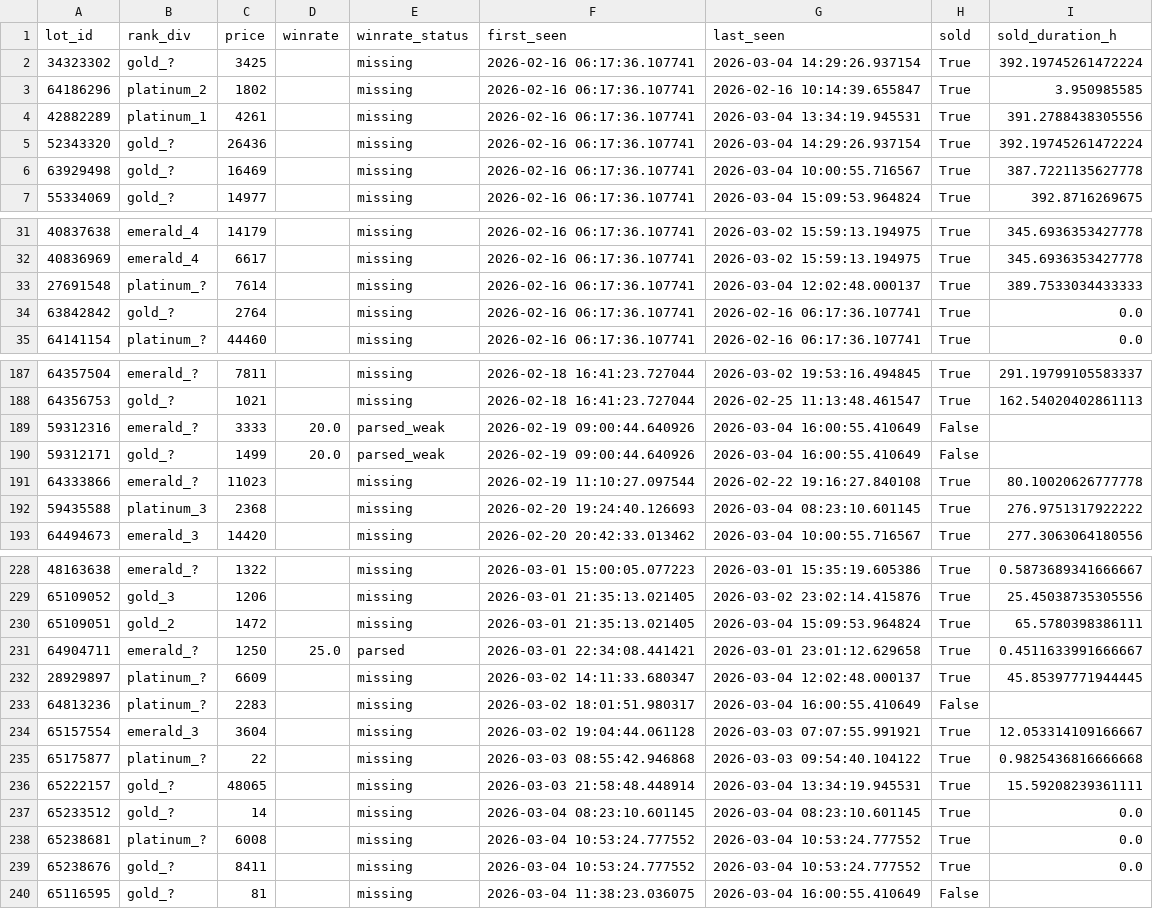
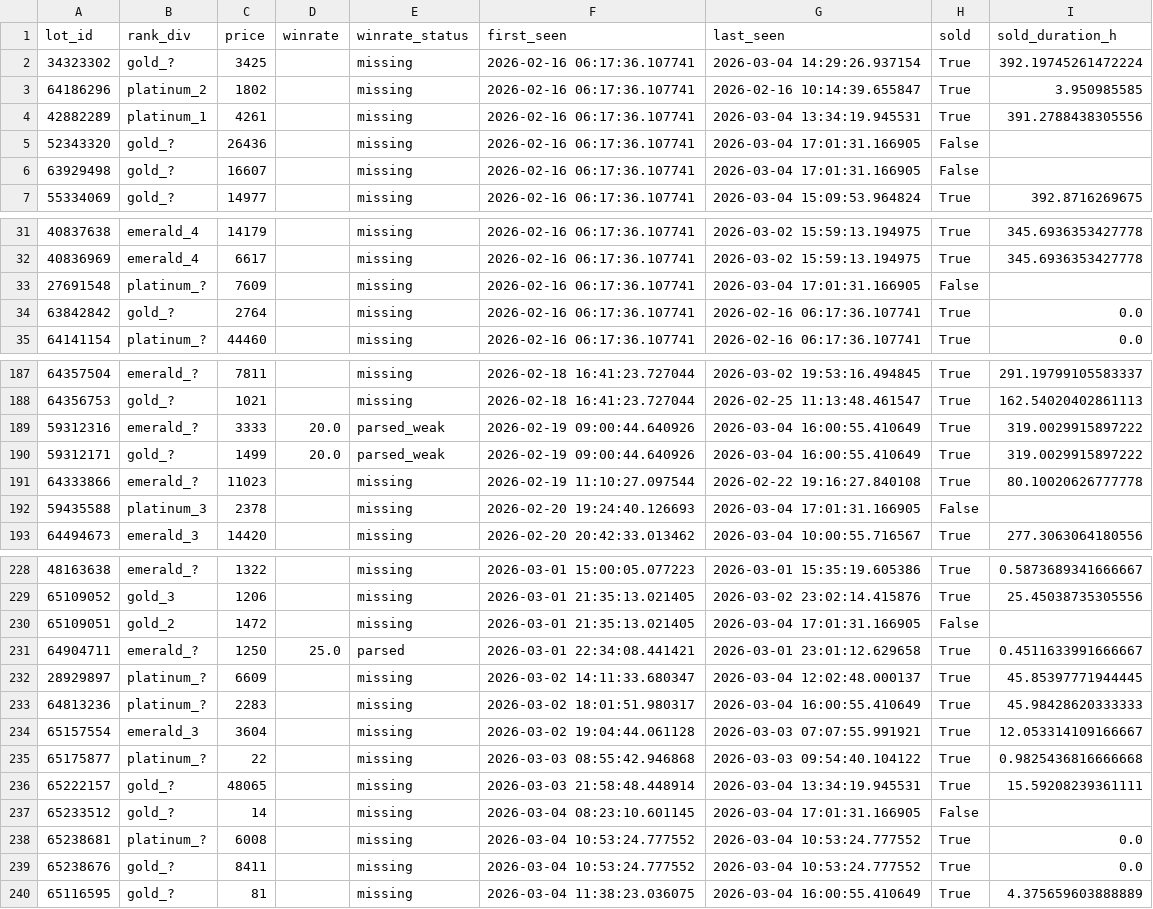
Before and after one commit to bel1k66/funpay-tracker, a CSV file: lot_lifecycle.csv, drawn as a sheet; only a part is shown, gaps mark what is left out; the diff covers the shown part only.

```diff
--- a/lot_lifecycle.csv
+++ b/lot_lifecycle.csv
@@ -4,4 +4,4 @@ lot_id,rank_div,price,winrate,winrate_status,first_seen,last_seen,sold,sold_dura
 42882289,platinum_1,4261,,missing,2026-02-16 06:17:36.107741,2026-03-04 13:34:19.945531,True,391.2788438305556
-52343320,gold_?,26436,,missing,2026-02-16 06:17:36.107741,2026-03-04 14:29:26.937154,True,392.19745261472224
-63929498,gold_?,16469,,missing,2026-02-16 06:17:36.107741,2026-03-04 10:00:55.716567,True,387.7221135627778
+52343320,gold_?,26436,,missing,2026-02-16 06:17:36.107741,2026-03-04 17:01:31.166905,False,
+63929498,gold_?,16607,,missing,2026-02-16 06:17:36.107741,2026-03-04 17:01:31.166905,False,
 55334069,gold_?,14977,,missing,2026-02-16 06:17:36.107741,2026-03-04 15:09:53.964824,True,392.8716269675
@@ -32,3 +32,3 @@ lot_id,rank_div,price,winrate,winrate_status,first_seen,last_seen,sold,sold_dura
 40836969,emerald_4,6617,,missing,2026-02-16 06:17:36.107741,2026-03-02 15:59:13.194975,True,345.6936353427778
-27691548,platinum_?,7614,,missing,2026-02-16 06:17:36.107741,2026-03-04 12:02:48.000137,True,389.7533034433333
+27691548,platinum_?,7609,,missing,2026-02-16 06:17:36.107741,2026-03-04 17:01:31.166905,False,
 63842842,gold_?,2764,,missing,2026-02-16 06:17:36.107741,2026-02-16 06:17:36.107741,True,0.0
@@ -188,6 +188,6 @@ lot_id,rank_div,price,winrate,winrate_status,first_seen,last_seen,sold,sold_dura
 64356753,gold_?,1021,,missing,2026-02-18 16:41:23.727044,2026-02-25 11:13:48.461547,True,162.54020402861113
-59312316,emerald_?,3333,20.0,parsed_weak,2026-02-19 09:00:44.640926,2026-03-04 16:00:55.410649,False,
-59312171,gold_?,1499,20.0,parsed_weak,2026-02-19 09:00:44.640926,2026-03-04 16:00:55.410649,False,
+59312316,emerald_?,3333,20.0,parsed_weak,2026-02-19 09:00:44.640926,2026-03-04 16:00:55.410649,True,319.0029915897222
+59312171,gold_?,1499,20.0,parsed_weak,2026-02-19 09:00:44.640926,2026-03-04 16:00:55.410649,True,319.0029915897222
 64333866,emerald_?,11023,,missing,2026-02-19 11:10:27.097544,2026-02-22 19:16:27.840108,True,80.10020626777778
-59435588,platinum_3,2368,,missing,2026-02-20 19:24:40.126693,2026-03-04 08:23:10.601145,True,276.9751317922222
+59435588,platinum_3,2378,,missing,2026-02-20 19:24:40.126693,2026-03-04 17:01:31.166905,False,
 64494673,emerald_3,14420,,missing,2026-02-20 20:42:33.013462,2026-03-04 10:00:55.716567,True,277.3063064180556
@@ -229,6 +229,6 @@ lot_id,rank_div,price,winrate,winrate_status,first_seen,last_seen,sold,sold_dura
 65109052,gold_3,1206,,missing,2026-03-01 21:35:13.021405,2026-03-02 23:02:14.415876,True,25.45038735305556
-65109051,gold_2,1472,,missing,2026-03-01 21:35:13.021405,2026-03-04 15:09:53.964824,True,65.5780398386111
+65109051,gold_2,1472,,missing,2026-03-01 21:35:13.021405,2026-03-04 17:01:31.166905,False,
 64904711,emerald_?,1250,25.0,parsed,2026-03-01 22:34:08.441421,2026-03-01 23:01:12.629658,True,0.4511633991666667
 28929897,platinum_?,6609,,missing,2026-03-02 14:11:33.680347,2026-03-04 12:02:48.000137,True,45.85397771944445
-64813236,platinum_?,2283,,missing,2026-03-02 18:01:51.980317,2026-03-04 16:00:55.410649,False,
+64813236,platinum_?,2283,,missing,2026-03-02 18:01:51.980317,2026-03-04 16:00:55.410649,True,45.98428620333333
 65157554,emerald_3,3604,,missing,2026-03-02 19:04:44.061128,2026-03-03 07:07:55.991921,True,12.053314109166667
@@ -236,5 +236,5 @@ lot_id,rank_div,price,winrate,winrate_status,first_seen,last_seen,sold,sold_dura
 65222157,gold_?,48065,,missing,2026-03-03 21:58:48.448914,2026-03-04 13:34:19.945531,True,15.59208239361111
-65233512,gold_?,14,,missing,2026-03-04 08:23:10.601145,2026-03-04 08:23:10.601145,True,0.0
+65233512,gold_?,14,,missing,2026-03-04 08:23:10.601145,2026-03-04 17:01:31.166905,False,
 65238681,platinum_?,6008,,missing,2026-03-04 10:53:24.777552,2026-03-04 10:53:24.777552,True,0.0
 65238676,gold_?,8411,,missing,2026-03-04 10:53:24.777552,2026-03-04 10:53:24.777552,True,0.0
-65116595,gold_?,81,,missing,2026-03-04 11:38:23.036075,2026-03-04 16:00:55.410649,False,
+65116595,gold_?,81,,missing,2026-03-04 11:38:23.036075,2026-03-04 16:00:55.410649,True,4.375659603888889
```
Also changed, not shown: 21 edited cells elsewhere in this file.
